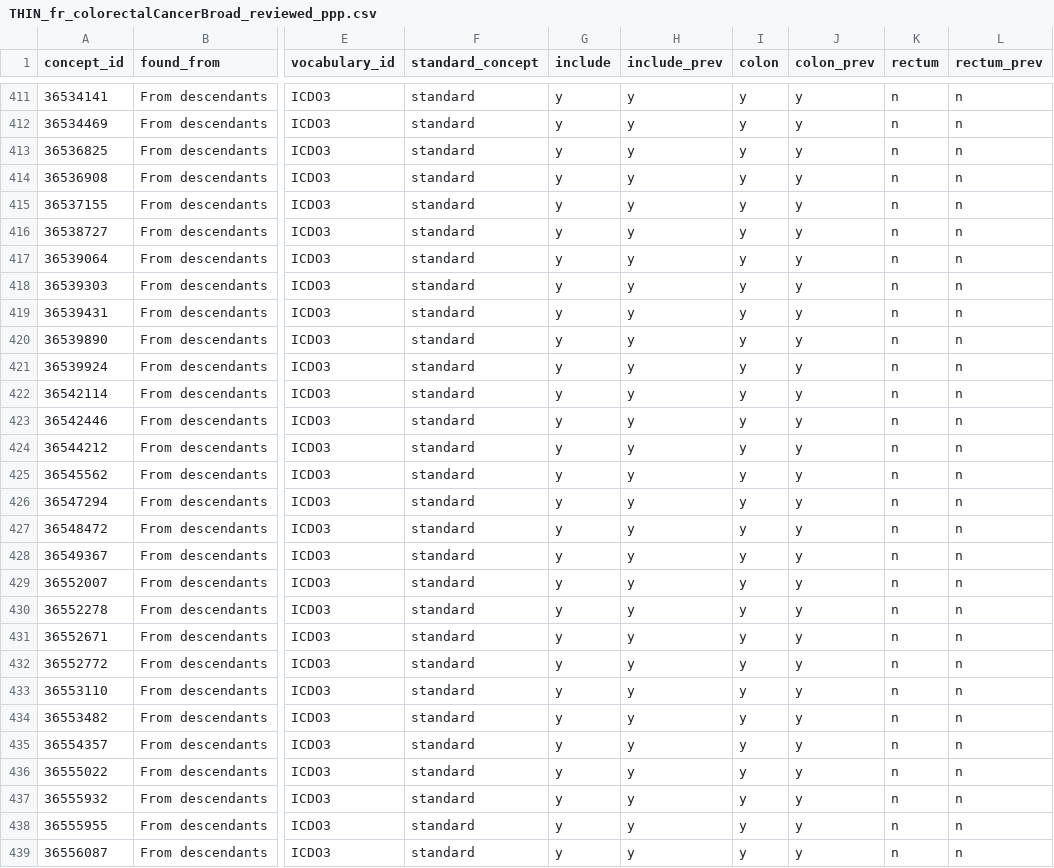
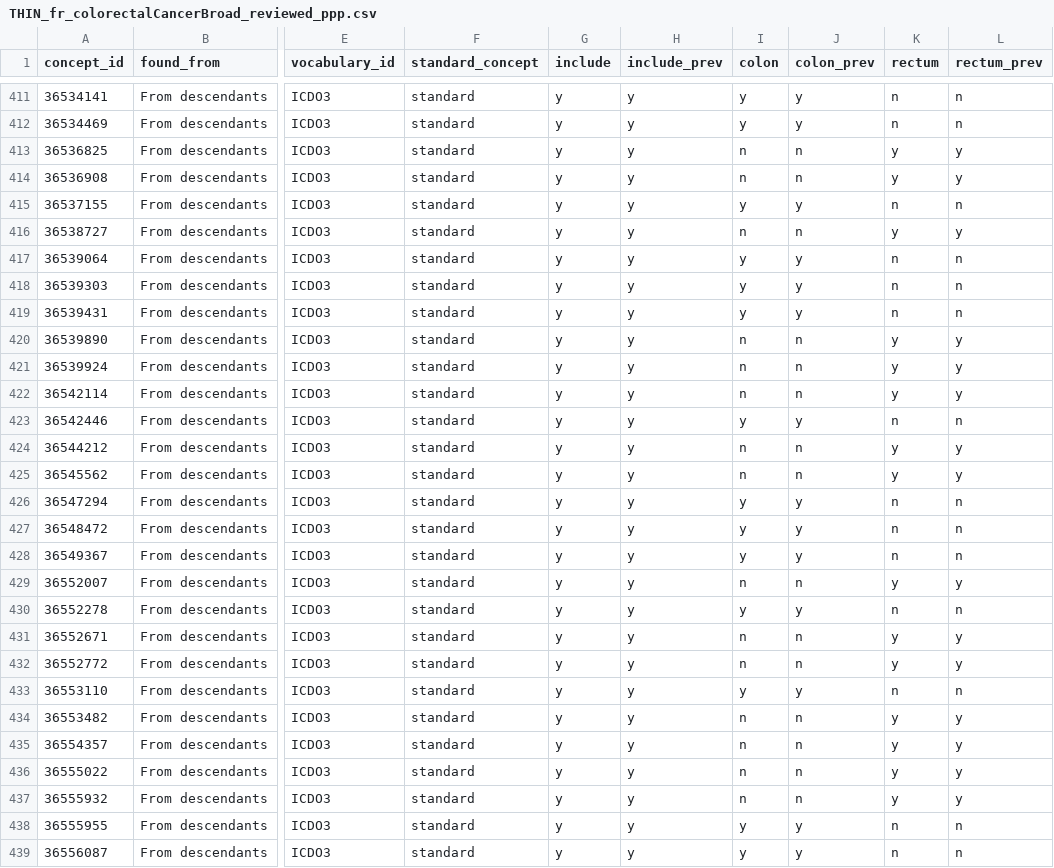
Before and after one commit to oxford-pharmacoepi/THIN_incidence_prevalence_colorectal_cancer, a CSV file: 1_Diagnostics/CohortDefinitions/preliminary_cohorts/reviewed_codelists/THIN_fr_colorectalCancerBroad_reviewed_ppp.csv, drawn as a sheet; only a part is shown, gaps mark what is left out; the diff covers the shown part only; the diff names each change by its address in the sheet, - before the commit and + after, or states it on an @@ line.

Commit message:
Update

```diff
--- a/1_Diagnostics/CohortDefinitions/preliminary_cohorts/reviewed_codelists/THIN_fr_colorectalCancerBroad_reviewed_ppp.csv
+++ b/1_Diagnostics/CohortDefinitions/preliminary_cohorts/reviewed_codelists/THIN_fr_colorectalCancerBroad_reviewed_ppp.csv
-I413:I414 (colon): y
+I413:I414 (colon): n
-J413:J414 (colon_prev): y
+J413:J414 (colon_prev): n
-K413:K414 (rectum): n
+K413:K414 (rectum): y
-L413:L414 (rectum_prev): n
+L413:L414 (rectum_prev): y
-I416 (colon): y
+I416 (colon): n
-J416 (colon_prev): y
+J416 (colon_prev): n
-K416 (rectum): n
+K416 (rectum): y
-L416 (rectum_prev): n
+L416 (rectum_prev): y
-I420:I422 (colon): y
+I420:I422 (colon): n
-J420:J422 (colon_prev): y
+J420:J422 (colon_prev): n
-K420:K422 (rectum): n
+K420:K422 (rectum): y
-L420:L422 (rectum_prev): n
+L420:L422 (rectum_prev): y
-I424:I425 (colon): y
+I424:I425 (colon): n
-J424:J425 (colon_prev): y
+J424:J425 (colon_prev): n
-K424:K425 (rectum): n
+K424:K425 (rectum): y
-L424:L425 (rectum_prev): n
+L424:L425 (rectum_prev): y
-I429 (colon): y
+I429 (colon): n
-J429 (colon_prev): y
+J429 (colon_prev): n
-K429 (rectum): n
+K429 (rectum): y
-L429 (rectum_prev): n
+L429 (rectum_prev): y
-I431:I432 (colon): y
+I431:I432 (colon): n
-J431:J432 (colon_prev): y
+J431:J432 (colon_prev): n
-K431:K432 (rectum): n
+K431:K432 (rectum): y
-L431:L432 (rectum_prev): n
+L431:L432 (rectum_prev): y
-I434:I437 (colon): y
+I434:I437 (colon): n
-J434:J437 (colon_prev): y
+J434:J437 (colon_prev): n
-K434:K437 (rectum): n
+K434:K437 (rectum): y
-L434:L437 (rectum_prev): n
+L434:L437 (rectum_prev): y
```
Also changed, not shown: 124 edited cells elsewhere in this file.
